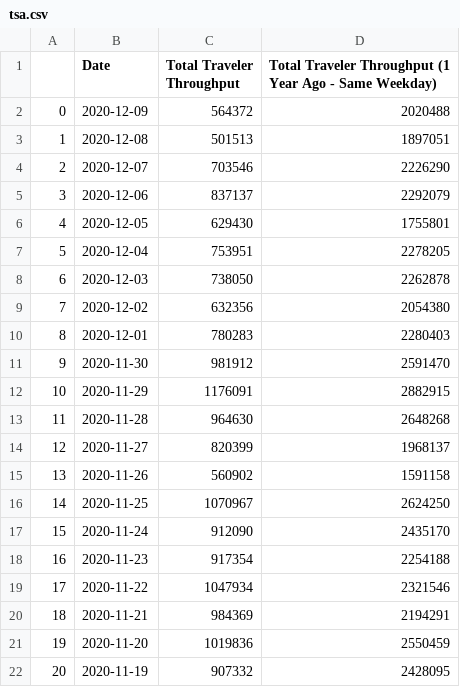
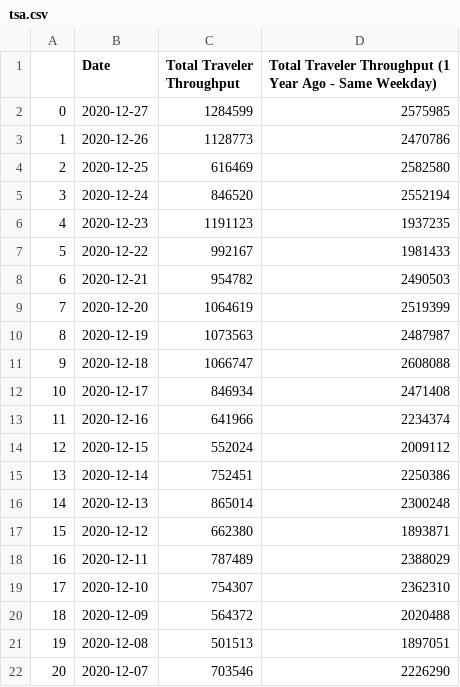
Before and after one commit to Corbec/COVID-Airline-Impact, a CSV file: data/tsa.csv, drawn as a sheet; only a part is shown; the shorter side is filled out with more unchanged rows; addresses are those after the commit; the diff names each change by its address in the sheet, - before the commit and + after, or states it on an @@ line.

```diff
--- a/data/tsa.csv
+++ b/data/tsa.csv
+row 2: 0 | 2020-12-27 | 1284599 | 2575985
+row 3: 1 | 2020-12-26 | 1128773 | 2470786
+row 4: 2 | 2020-12-25 | 616469 | 2582580
+row 5: 3 | 2020-12-24 | 846520 | 2552194
+row 6: 4 | 2020-12-23 | 1191123 | 1937235
+row 7: 5 | 2020-12-22 | 992167 | 1981433
+row 8: 6 | 2020-12-21 | 954782 | 2490503
+row 9: 7 | 2020-12-20 | 1064619 | 2519399
+row 10: 8 | 2020-12-19 | 1073563 | 2487987
+row 11: 9 | 2020-12-18 | 1066747 | 2608088
+row 12: 10 | 2020-12-17 | 846934 | 2471408
+row 13: 11 | 2020-12-16 | 641966 | 2234374
+row 14: 12 | 2020-12-15 | 552024 | 2009112
+row 15: 13 | 2020-12-14 | 752451 | 2250386
+row 16: 14 | 2020-12-13 | 865014 | 2300248
+row 17: 15 | 2020-12-12 | 662380 | 1893871
+row 18: 16 | 2020-12-11 | 787489 | 2388029
+row 19: 17 | 2020-12-10 | 754307 | 2362310
@@ column A renumbered from row 20 down @@
```
Also changed, not shown: 3 other files.
